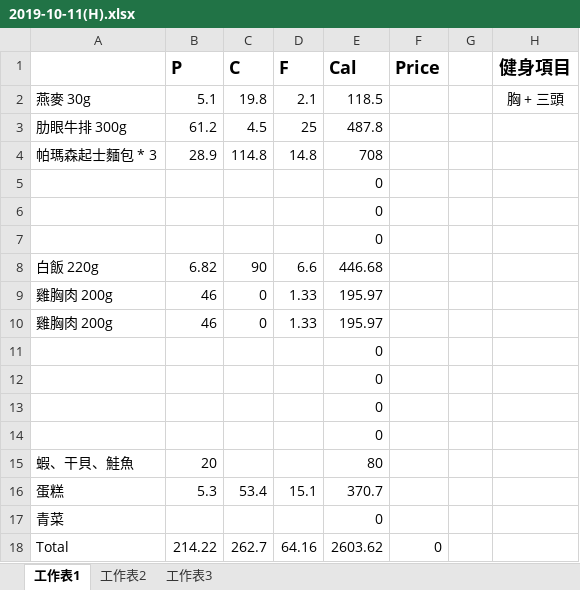
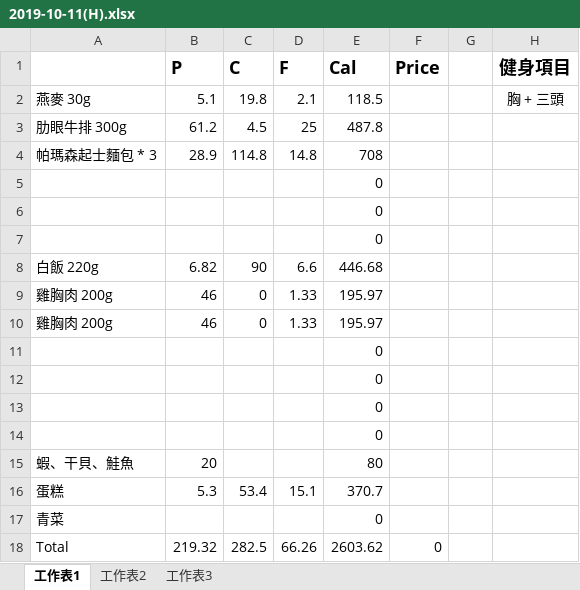
Before and after one commit to thumbe12856/Daily-Eating, an Excel workbook: diary/2019-10-11(H).xlsx, sheet 工作表1, drawn as a sheet; values as stored, in another font and other column widths than the file's, no borders; the diff names each change by its address in the sheet, - before the commit and + after, or states it on an @@ line.

```diff
--- a/diary/2019-10-11(H).xlsx (sheet 工作表1)
+++ b/diary/2019-10-11(H).xlsx (sheet 工作表1)
-B18 (P): 214.22
+B18 (P): 219.32
-C18 (C): 262.7
+C18 (C): 282.5
-D18 (F): 64.16
+D18 (F): 66.26
```
Also changed, not shown: diary/2019-10-10(H).xlsx, 4 other files.
